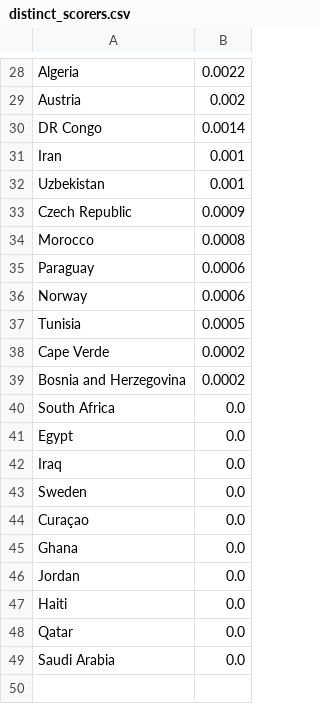
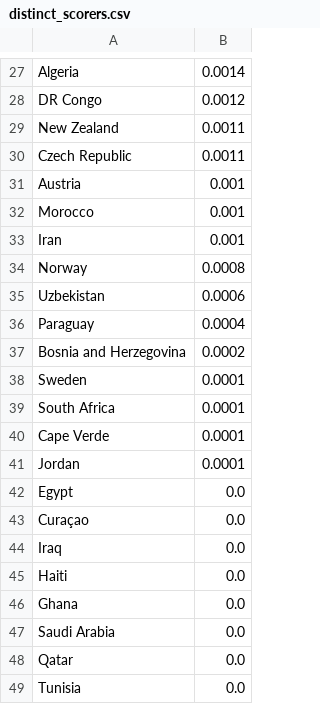
Before and after one commit to Mowy2001/wc26, a CSV file: outputs/distinct_scorers.csv, drawn as a sheet; only a part is shown, gaps mark what is left out; removed rows and columns are numbered as before the commit, all else as after; the diff covers the shown part only; the diff names each change by its address in the sheet, - before the commit and + after, or states it on an @@ line.

```diff
--- a/outputs/distinct_scorers.csv
+++ b/outputs/distinct_scorers.csv
-B27: 0.0022
+B27: 0.0014
-row 29: Austria | 0.002
-B28: 0.0014
+B28: 0.0012
+row 29: New Zealand | 0.0011
+row 30: Czech Republic | 0.0011
+row 31: Austria | 0.001
+row 32: Morocco | 0.001
+row 34: Norway | 0.0008
-B35: 0.001
+B35: 0.0006
-row 33: Czech Republic | 0.0009
-row 34: Morocco | 0.0008
-B36: 0.0006
+B36: 0.0004
-row 36: Norway | 0.0006
-row 37: Tunisia | 0.0005
-row 38: Cape Verde | 0.0002
+row 38: Sweden | 0.0001
-B39: 0.0
+B39: 0.0001
+row 40: Cape Verde | 0.0001
+row 41: Jordan | 0.0001
@@ row 44 moved to row 43: Curaçao @@
-A45: Sweden
+A45: Haiti
-A47: Jordan
+A47: Saudi Arabia
-row 47: Haiti | 0.0
-A49: Saudi Arabia
+A49: Tunisia
```
Also changed, not shown: 7 added rows, 8 removed rows and 17 edited cells elsewhere in this file, outputs/golden_boot.csv, outputs/history/timeline.csv, 4 other files.
